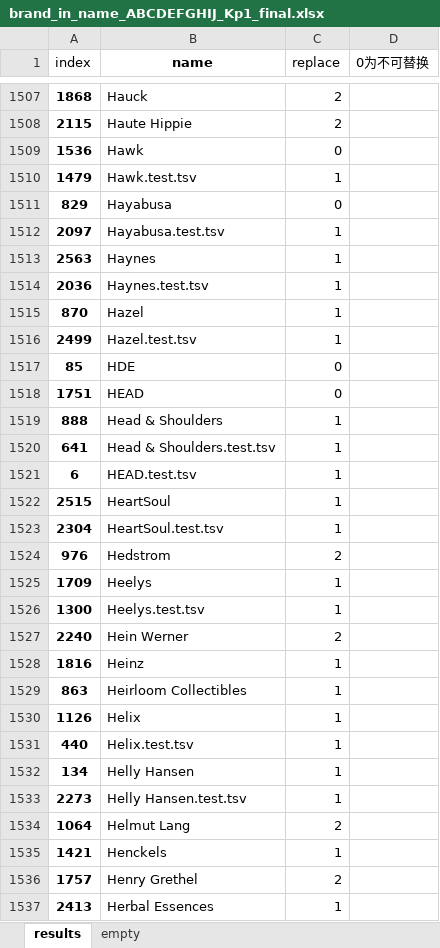
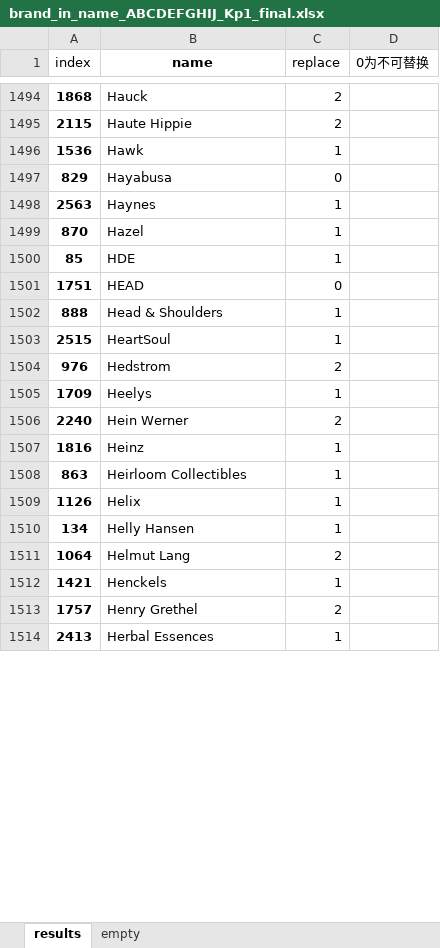
Before and after one commit to JanzenLiu/MercariPrice, an Excel workbook: code/prep/raw/brand_in_name_ABCDEFGHIJ_Kp1_final.xlsx, sheet results, drawn as a sheet; only a part is shown, gaps mark what is left out; values as stored, in another font and other column widths than the file's, no borders; removed rows and columns are numbered as before the commit, all else as after; the diff covers the shown part only; the diff names each change by its address in the sheet, - before the commit and + after, or states it on an @@ line.

Commit message:
clean duplicates of brand starting with 'H' and 'I' in name

```diff
--- a/code/prep/raw/brand_in_name_ABCDEFGHIJ_Kp1_final.xlsx (sheet results)
+++ b/code/prep/raw/brand_in_name_ABCDEFGHIJ_Kp1_final.xlsx (sheet results)
-C1496 (replace): 0
+C1496 (replace): 1
-row 1510: 1479 | Hawk.test.tsv | 1
-row 1512: 2097 | Hayabusa.test.tsv | 1
-row 1514: 2036 | Haynes.test.tsv | 1
-row 1516: 2499 | Hazel.test.tsv | 1
-C1500 (replace): 0
+C1500 (replace): 1
-row 1520: 641 | Head & Shoulders.test.tsv | 1
-row 1521: 6 | HEAD.test.tsv | 1
-row 1523: 2304 | HeartSoul.test.tsv | 1
-row 1526: 1300 | Heelys.test.tsv | 1
-row 1531: 440 | Helix.test.tsv | 1
-row 1533: 2273 | Helly Hansen.test.tsv | 1
```
Also changed, not shown: 88 removed rows and 37 edited cells elsewhere in this sheet, formulas that keep their value.
